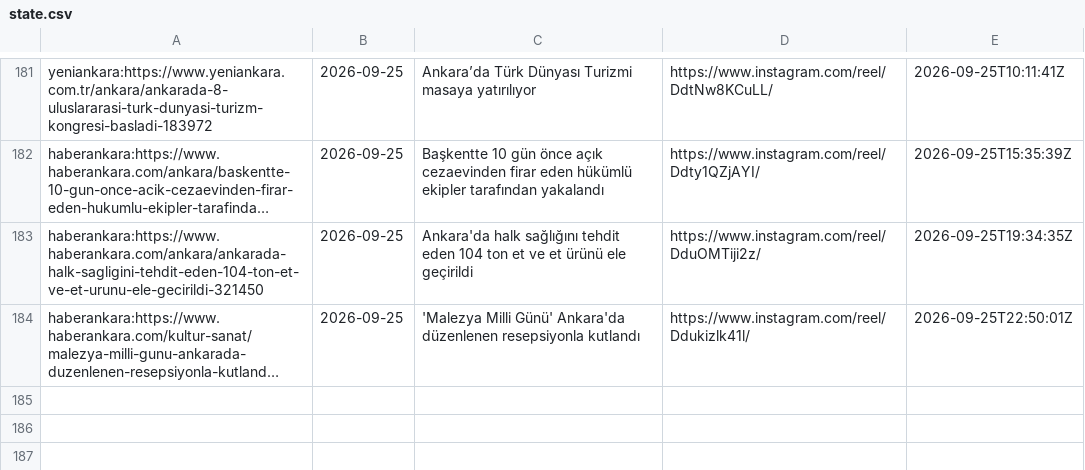
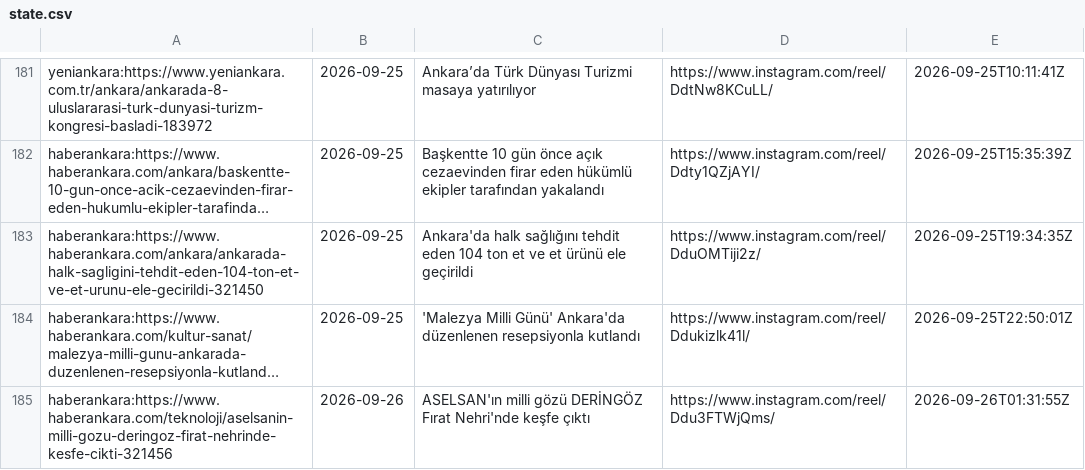
Before and after one commit to beachturk/6saniyedeankara-pipeline, a CSV file: projects/ankara/state.csv, drawn as a sheet; only a part is shown, gaps mark what is left out; long unchanged cells end in …; the diff names each change by its address in the sheet, - before the commit and + after, or states it on an @@ line.

```diff
--- a/projects/ankara/state.csv
+++ b/projects/ankara/state.csv
+row 185: haberankara:https://www.haberankara.com/teknoloji/aselsanin-milli-gozu-deringoz-firat-nehrinde-kesfe-cikti-321456 | 2026-09-26 | ASELSAN'ın milli gözü DERİNGÖZ Fırat Nehri'nde keşfe çıktı | https://www.instagram.com/reel/Ddu3FTWjQms/ | 2026-09-26T01:31:55Z
```
